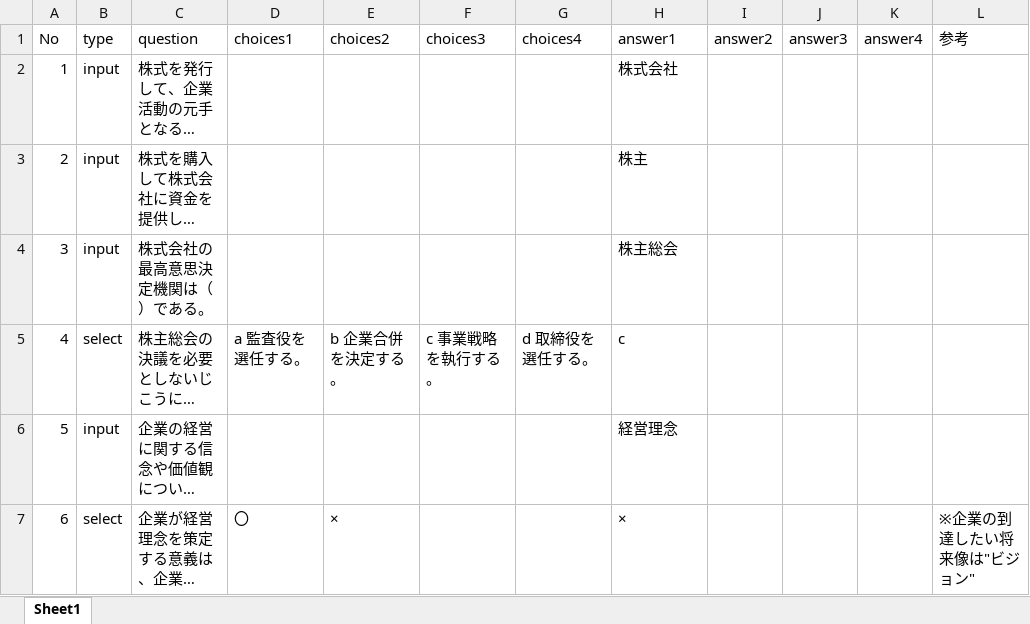
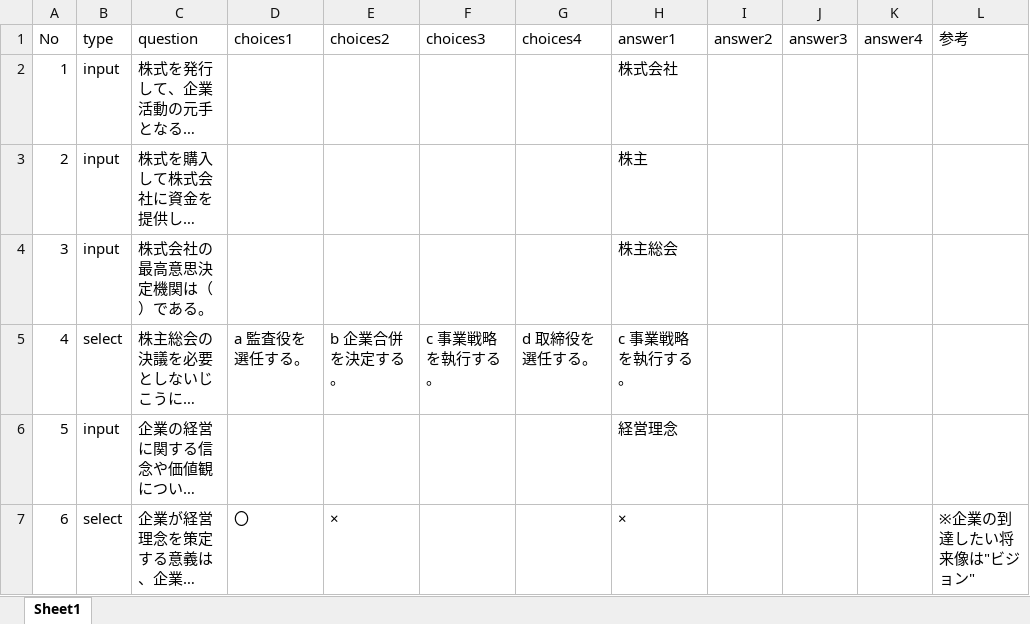
Before and after one commit to yotsuba-pg/app, an Excel workbook: IT_passport_quiz.xlsx, sheet Sheet1, drawn as a sheet; only a part is shown; long unchanged cells end in …; values as stored, in another font and other column widths than the file's, no borders; the diff names each change by its address in the sheet, - before the commit and + after, or states it on an @@ line.

Commit message:
軽微な修正
回答編集

```diff
--- a/IT_passport_quiz.xlsx (sheet Sheet1)
+++ b/IT_passport_quiz.xlsx (sheet Sheet1)
-H5 (answer1): c
+H5 (answer1): c 事業戦略を執行する。
```
